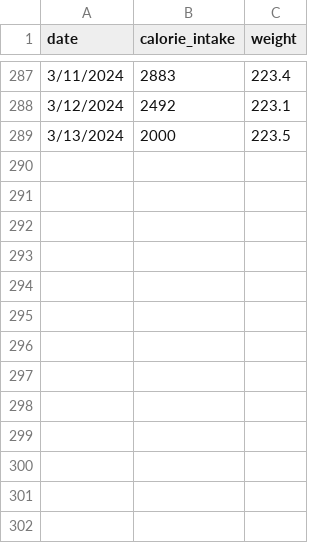
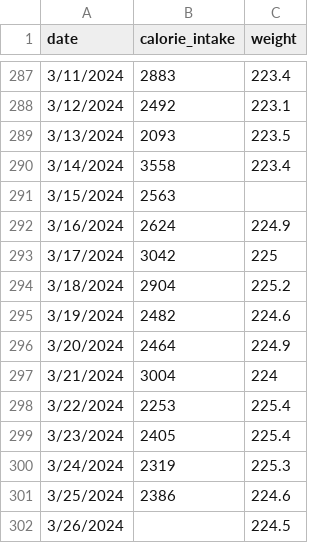
Before and after one commit to Lucent/health-data, a CSV file: analysis-bmr-fit/intake-weight.csv, drawn as a sheet; only a part is shown, gaps mark what is left out.

```diff
--- a/analysis-bmr-fit/intake-weight.csv
+++ b/analysis-bmr-fit/intake-weight.csv
@@ -288,2 +288,15 @@ date,calorie_intake,weight
 3/12/2024,2492,223.1
-3/13/2024,2000,223.5
+3/13/2024,2093,223.5
+3/14/2024,3558,223.4
+3/15/2024,2563,
+3/16/2024,2624,224.9
+3/17/2024,3042,225
+3/18/2024,2904,225.2
+3/19/2024,2482,224.6
+3/20/2024,2464,224.9
+3/21/2024,3004,224
+3/22/2024,2253,225.4
+3/23/2024,2405,225.4
+3/24/2024,2319,225.3
+3/25/2024,2386,224.6
+3/26/2024,,224.5
```
Also changed, not shown: 1 other file.
